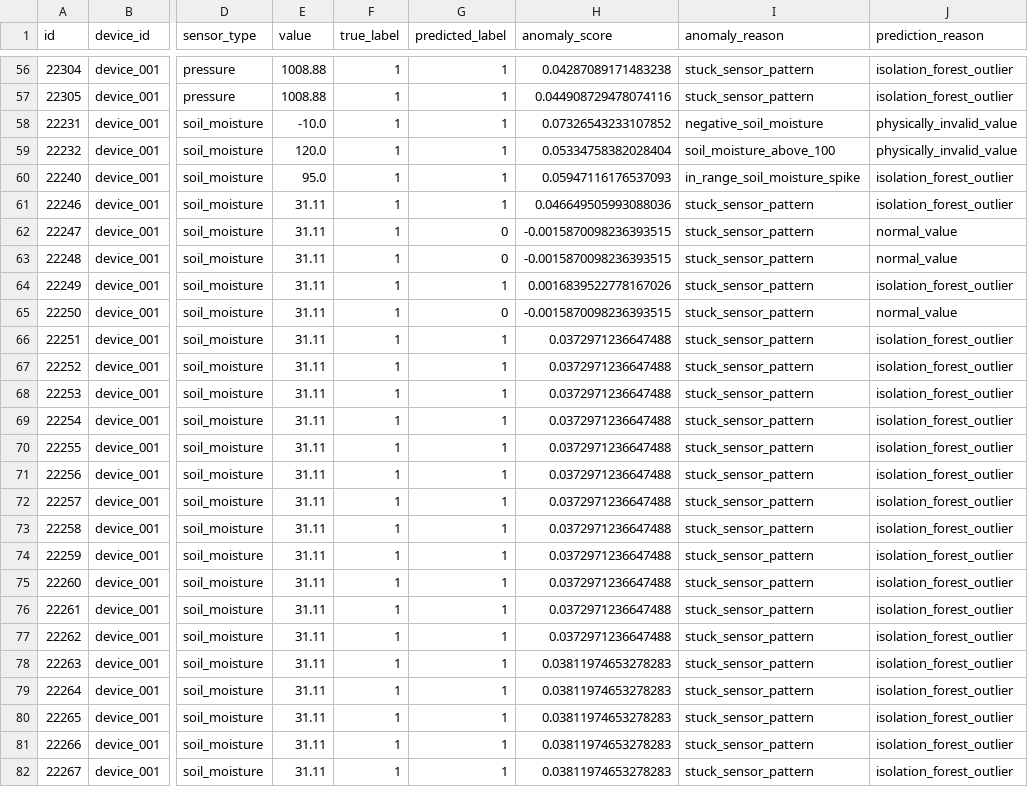
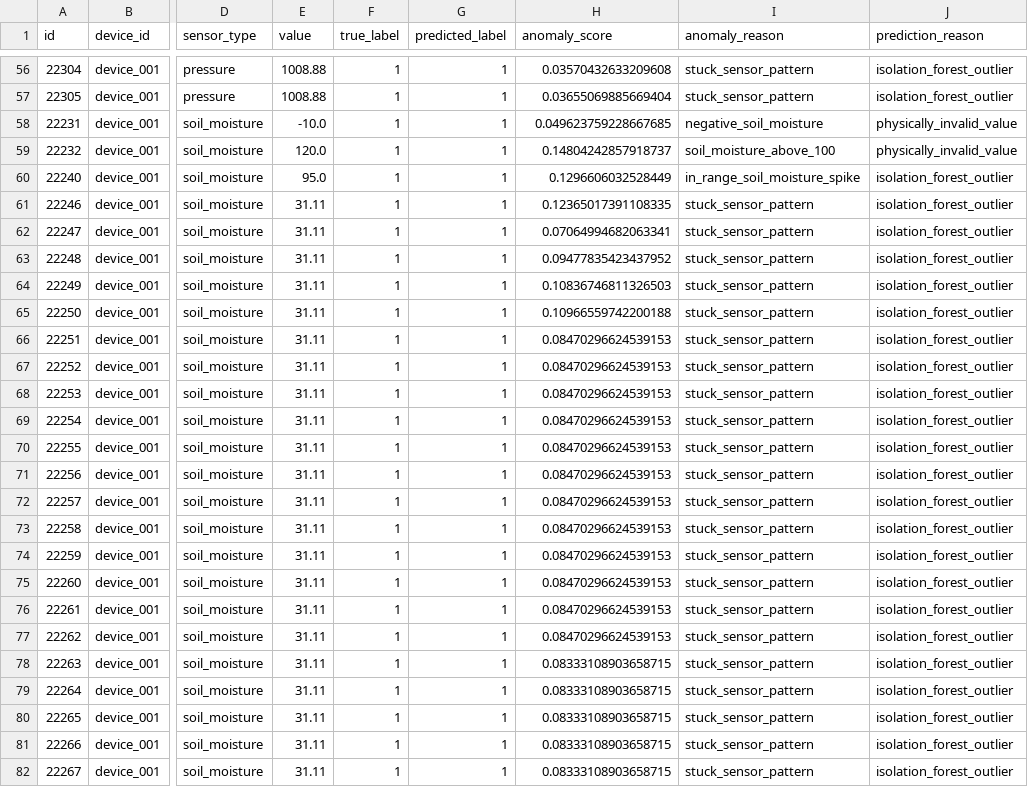
Before and after one commit to AgriSenseNet/Anomaly-Detection, a CSV file: docs/evidence/sprint2/anomaly_predictions.csv, drawn as a sheet; only a part is shown, gaps mark what is left out; the diff covers the shown part only; the diff names each change by its address in the sheet, - before the commit and + after, or states it on an @@ line.

```diff
--- a/docs/evidence/sprint2/anomaly_predictions.csv
+++ b/docs/evidence/sprint2/anomaly_predictions.csv
-H56 (anomaly_score): 0.04287089171483238
+H56 (anomaly_score): 0.03570432633209608
-H57 (anomaly_score): 0.044908729478074116
+H57 (anomaly_score): 0.03655069885669404
-H58 (anomaly_score): 0.07326543233107852
+H58 (anomaly_score): 0.049623759228667685
-H59 (anomaly_score): 0.05334758382028404
+H59 (anomaly_score): 0.14804242857918737
-H60 (anomaly_score): 0.05947116176537093
+H60 (anomaly_score): 0.1296606032528449
-H61 (anomaly_score): 0.046649505993088036
+H61 (anomaly_score): 0.12365017391108335
-G62:G63 (predicted_label): 0
+G62:G63 (predicted_label): 1
-H62 (anomaly_score): -0.0015870098236393515
+H62 (anomaly_score): 0.07064994682063341
-J62:J63 (prediction_reason): normal_value
+J62:J63 (prediction_reason): isolation_forest_outlier
-H63 (anomaly_score): -0.0015870098236393515
+H63 (anomaly_score): 0.09477835423437952
-H64 (anomaly_score): 0.0016839522778167026
+H64 (anomaly_score): 0.10836746811326503
-G65 (predicted_label): 0
+G65 (predicted_label): 1
-H65 (anomaly_score): -0.0015870098236393515
+H65 (anomaly_score): 0.10966559742200188
-J65 (prediction_reason): normal_value
+J65 (prediction_reason): isolation_forest_outlier
-H66:H77 (anomaly_score): 0.0372971236647488
+H66:H77 (anomaly_score): 0.08470296624539153
-H78:H82 (anomaly_score): 0.03811974653278283
+H78:H82 (anomaly_score): 0.08333108903658715
```
Also changed, not shown: 108 edited cells elsewhere in this file, 39 other files.
